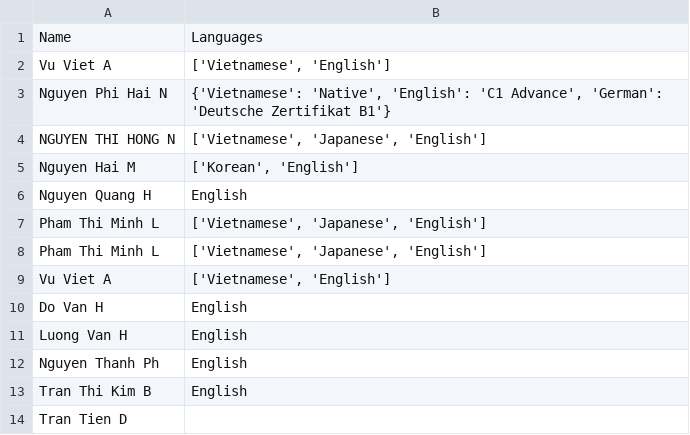
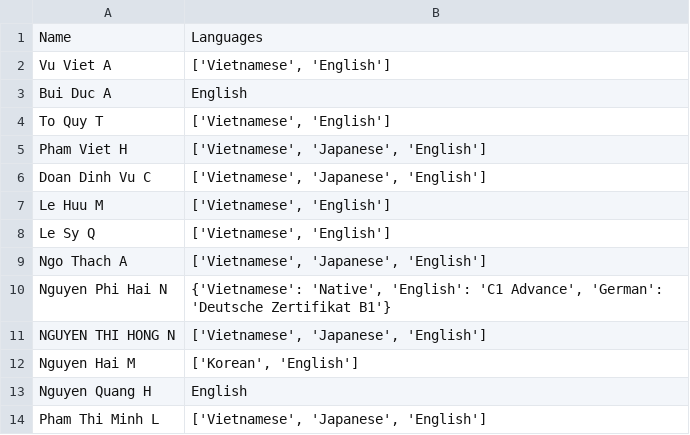
Before and after one commit to minhnhatdanchoi/dataset, a CSV file: name_lang_data.csv, drawn as a sheet; only a part is shown; the shorter side is filled out with more unchanged rows; the diff covers the shown part only; the diff names each change by its address in the sheet, - before the commit and + after, or states it on an @@ line.

```diff
--- a/name_lang_data.csv
+++ b/name_lang_data.csv
+row 3: Bui Duc A | English
+row 4: To Quy T | ['Vietnamese', 'English']
+row 5: Pham Viet H | ['Vietnamese', 'Japanese', 'English']
+row 6: Doan Dinh Vu C | ['Vietnamese', 'Japanese', 'English']
+row 7: Le Huu M | ['Vietnamese', 'English']
+row 8: Le Sy Q | ['Vietnamese', 'English']
+row 9: Ngo Thach A | ['Vietnamese', 'Japanese', 'English']
```
Also changed, not shown: 13 added rows elsewhere in this file, name_lang.csv, 1 other file.
